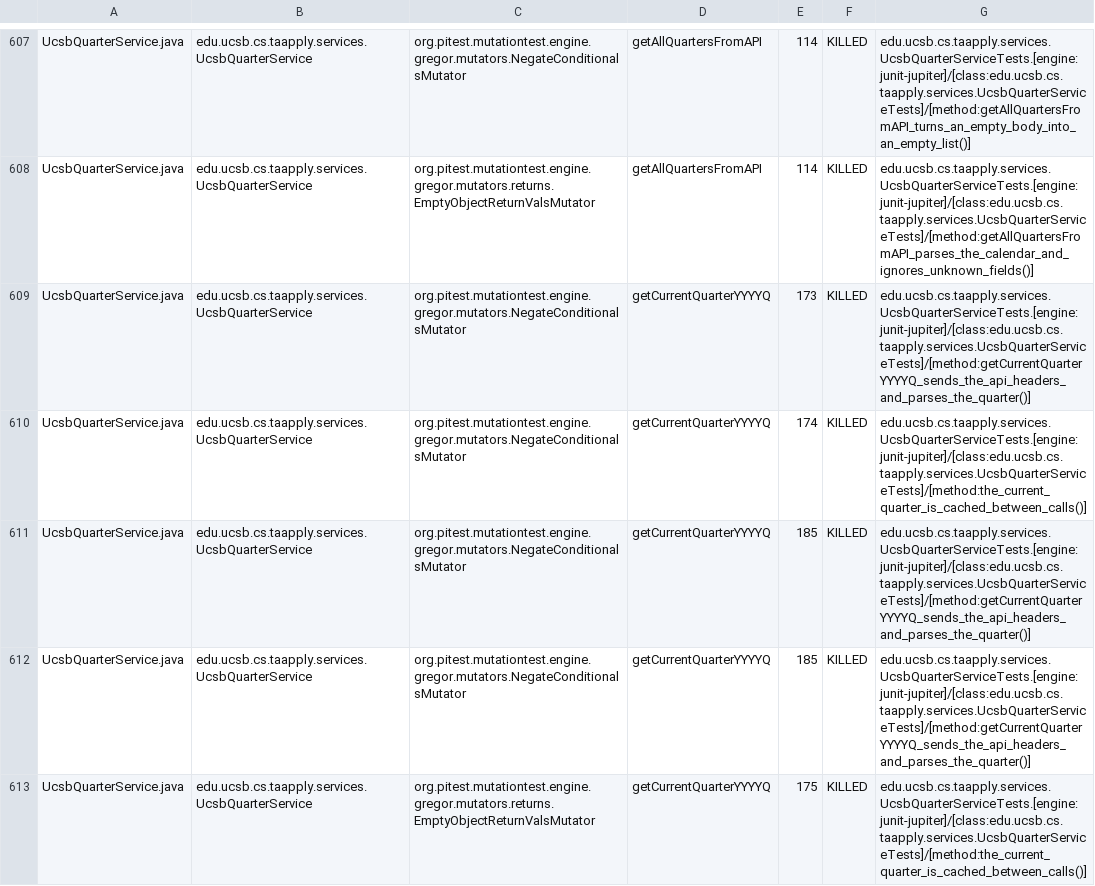
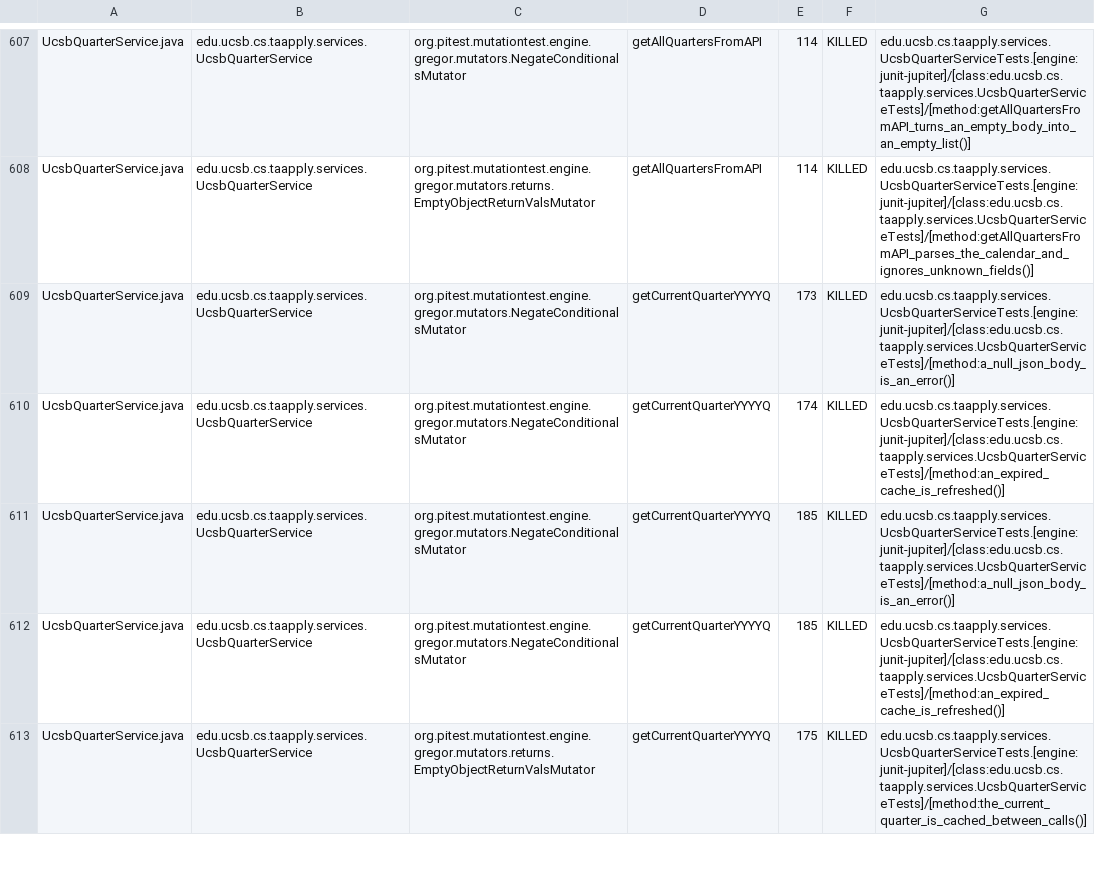
Before and after one commit to ucsb-cs156/proj-ta-apply, a CSV file: prs/154/pitest/mutations.csv, drawn as a sheet; only a part is shown, gaps mark what is left out; the diff covers the shown part only.

Commit message:
Deploying to gh-pages from @ ucsb-cs156/proj-ta-apply@ee5972b2c936760aa36296ade4a5117ae729ba51 🚀

```diff
--- a/prs/154/pitest/mutations.csv
+++ b/prs/154/pitest/mutations.csv
@@ -608,6 +608,6 @@ UcsbQuarterService.java,edu.ucsb.cs.taapply.services.UcsbQuarterService,org.pite
 UcsbQuarterService.java,edu.ucsb.cs.taapply.services.UcsbQuarterService,org.pitest.mutationtest.engine.gregor.mutators.returns.EmptyObjectReturnValsMutator,getAllQuartersFromAPI,114,KILLED,edu.ucsb.cs.taapply.services.UcsbQuarterServiceTests.[engine:junit-jupiter]/[class:edu.ucsb.cs.taapply.services.UcsbQuarterServiceTests]/[method:getAllQuartersFromAPI_parses_the_calendar_and_ignores_unknown_fields()]
-UcsbQuarterService.java,edu.ucsb.cs.taapply.services.UcsbQuarterService,org.pitest.mutationtest.engine.gregor.mutators.NegateConditionalsMutator,getCurrentQuarterYYYYQ,173,KILLED,edu.ucsb.cs.taapply.services.UcsbQuarterServiceTests.[engine:junit-jupiter]/[class:edu.ucsb.cs.taapply.services.UcsbQuarterServiceTests]/[method:getCurrentQuarterYYYYQ_sends_the_api_headers_and_parses_the_quarter()]
-UcsbQuarterService.java,edu.ucsb.cs.taapply.services.UcsbQuarterService,org.pitest.mutationtest.engine.gregor.mutators.NegateConditionalsMutator,getCurrentQuarterYYYYQ,174,KILLED,edu.ucsb.cs.taapply.services.UcsbQuarterServiceTests.[engine:junit-jupiter]/[class:edu.ucsb.cs.taapply.services.UcsbQuarterServiceTests]/[method:the_current_quarter_is_cached_between_calls()]
-UcsbQuarterService.java,edu.ucsb.cs.taapply.services.UcsbQuarterService,org.pitest.mutationtest.engine.gregor.mutators.NegateConditionalsMutator,getCurrentQuarterYYYYQ,185,KILLED,edu.ucsb.cs.taapply.services.UcsbQuarterServiceTests.[engine:junit-jupiter]/[class:edu.ucsb.cs.taapply.services.UcsbQuarterServiceTests]/[method:getCurrentQuarterYYYYQ_sends_the_api_headers_and_parses_the_quarter()]
-UcsbQuarterService.java,edu.ucsb.cs.taapply.services.UcsbQuarterService,org.pitest.mutationtest.engine.gregor.mutators.NegateConditionalsMutator,getCurrentQuarterYYYYQ,185,KILLED,edu.ucsb.cs.taapply.services.UcsbQuarterServiceTests.[engine:junit-jupiter]/[class:edu.ucsb.cs.taapply.services.UcsbQuarterServiceTests]/[method:getCurrentQuarterYYYYQ_sends_the_api_headers_and_parses_the_quarter()]
+UcsbQuarterService.java,edu.ucsb.cs.taapply.services.UcsbQuarterService,org.pitest.mutationtest.engine.gregor.mutators.NegateConditionalsMutator,getCurrentQuarterYYYYQ,173,KILLED,edu.ucsb.cs.taapply.services.UcsbQuarterServiceTests.[engine:junit-jupiter]/[class:edu.ucsb.cs.taapply.services.UcsbQuarterServiceTests]/[method:a_null_json_body_is_an_error()]
+UcsbQuarterService.java,edu.ucsb.cs.taapply.services.UcsbQuarterService,org.pitest.mutationtest.engine.gregor.mutators.NegateConditionalsMutator,getCurrentQuarterYYYYQ,174,KILLED,edu.ucsb.cs.taapply.services.UcsbQuarterServiceTests.[engine:junit-jupiter]/[class:edu.ucsb.cs.taapply.services.UcsbQuarterServiceTests]/[method:an_expired_cache_is_refreshed()]
+UcsbQuarterService.java,edu.ucsb.cs.taapply.services.UcsbQuarterService,org.pitest.mutationtest.engine.gregor.mutators.NegateConditionalsMutator,getCurrentQuarterYYYYQ,185,KILLED,edu.ucsb.cs.taapply.services.UcsbQuarterServiceTests.[engine:junit-jupiter]/[class:edu.ucsb.cs.taapply.services.UcsbQuarterServiceTests]/[method:a_null_json_body_is_an_error()]
+UcsbQuarterService.java,edu.ucsb.cs.taapply.services.UcsbQuarterService,org.pitest.mutationtest.engine.gregor.mutators.NegateConditionalsMutator,getCurrentQuarterYYYYQ,185,KILLED,edu.ucsb.cs.taapply.services.UcsbQuarterServiceTests.[engine:junit-jupiter]/[class:edu.ucsb.cs.taapply.services.UcsbQuarterServiceTests]/[method:an_expired_cache_is_refreshed()]
 UcsbQuarterService.java,edu.ucsb.cs.taapply.services.UcsbQuarterService,org.pitest.mutationtest.engine.gregor.mutators.returns.EmptyObjectReturnValsMutator,getCurrentQuarterYYYYQ,175,KILLED,edu.ucsb.cs.taapply.services.UcsbQuarterServiceTests.[engine:junit-jupiter]/[class:edu.ucsb.cs.taapply.services.UcsbQuarterServiceTests]/[method:the_current_quarter_is_cached_between_calls()]
```
Also changed, not shown: 109 edited cells elsewhere in this file, 53 other files.
